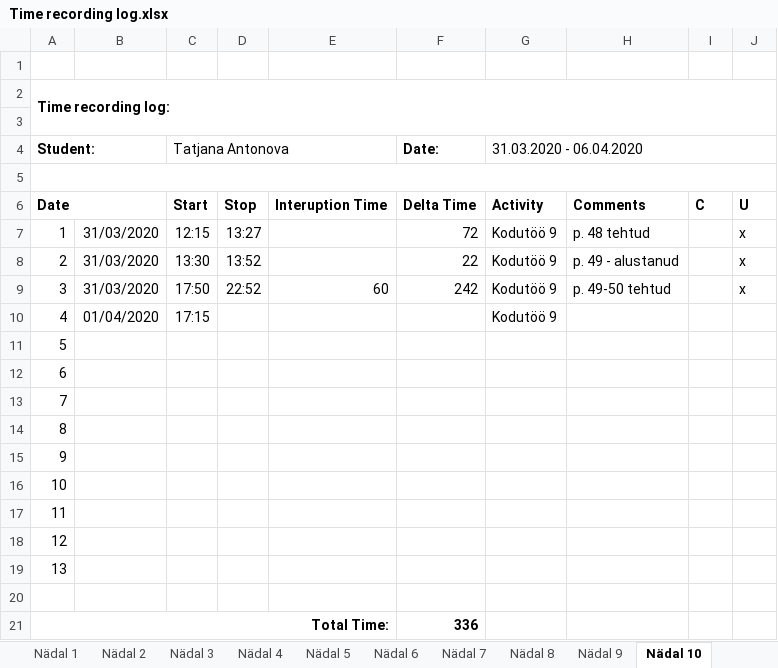
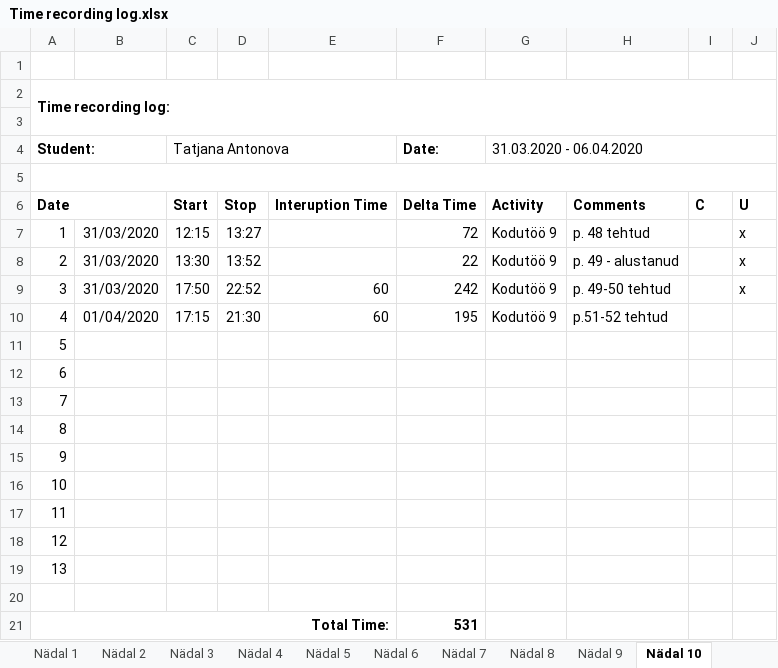
Before and after one commit to TatjanaAntonova/Homework4, an Excel workbook: Time recording log.xlsx, sheet Nädal 10, drawn as a sheet; values as stored, in another font and other column widths than the file's, no borders; the diff names each change by its address in the sheet, - before the commit and + after, or states it on an @@ line.

```diff
--- a/Time recording log.xlsx (sheet Nädal 10)
+++ b/Time recording log.xlsx (sheet Nädal 10)
-D10: (empty)
+D10: 21:30
-E10: (empty)
+E10: 60
-F10 (Date:): (empty)
+F10 (Date:): 195
-H10: (empty)
+H10: p.51-52 tehtud
-F21 (Date:): 336
+F21 (Date:): 531
```
Also changed, not shown: 6 other files.
